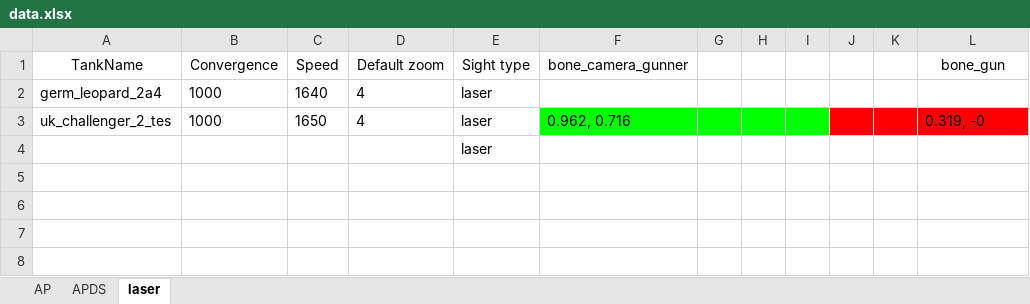
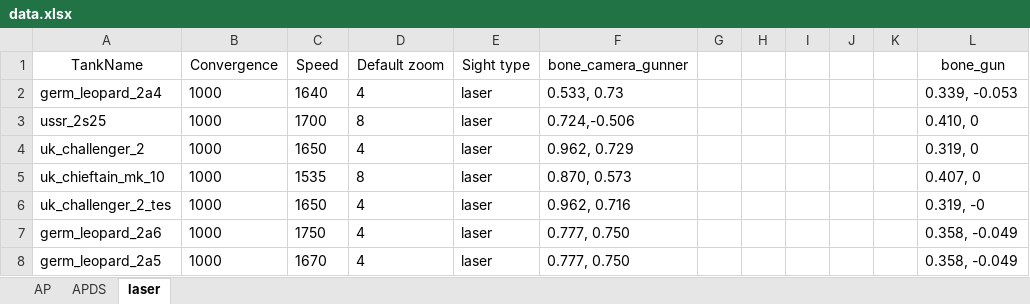
Before and after one commit to ShubbeLeontij/sightgenerator, an Excel workbook: data.xlsx, sheet laser, drawn as a sheet; values as stored, in another font and other column widths than the file's, no borders; removed rows and columns are numbered as before the commit, all else as after; the diff names each change by its address in the sheet, - before the commit and + after, or states it on an @@ line.

```diff
--- a/data.xlsx (sheet laser)
+++ b/data.xlsx (sheet laser)
-F2 (bone_camera_gunner): (empty)
+F2 (bone_camera_gunner): 0.533, 0.73
-L2 (bone_gun): (empty)
+L2 (bone_gun): 0.339, -0.053
+row 3: ussr_2s25 | 1000 | 1700 | 8 | laser | 0.724,-0.506 |  |  |  |  |  | 0.410, 0
+row 4: uk_challenger_2 | 1000 | 1650 | 4 | laser | 0.962, 0.729 |  |  |  |  |  | 0.319, 0
+row 5: uk_chieftain_mk_10 | 1000 | 1535 | 8 | laser | 0.870, 0.573 |  |  |  |  |  | 0.407, 0
-F6:I6 fill: #00FF00
+F6:I6 fill: none
-J6:L6 fill: #FF0000
+J6:L6 fill: none
-row 4:  |  |  |  | laser
+row 7: germ_leopard_2a6 | 1000 | 1750 | 4 | laser | 0.777, 0.750 |  |  |  |  |  | 0.358, -0.049
+row 8: germ_leopard_2a5 | 1000 | 1670 | 4 | laser | 0.777, 0.750 |  |  |  |  |  | 0.358, -0.049
```
Also changed, not shown: sheet APDS, sheet AP, 4 other files.
